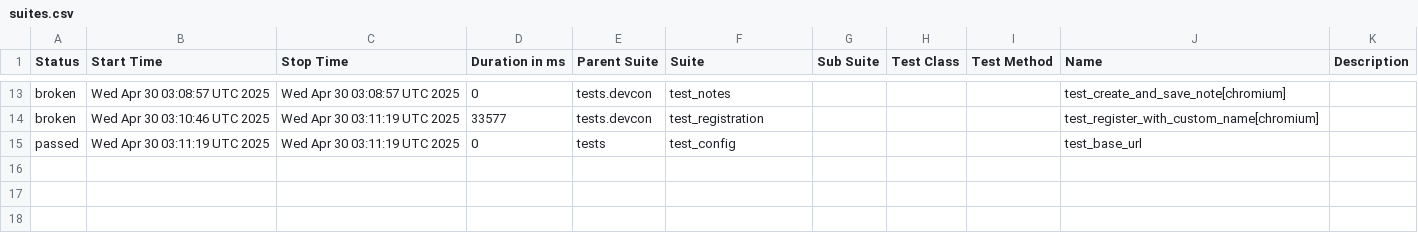
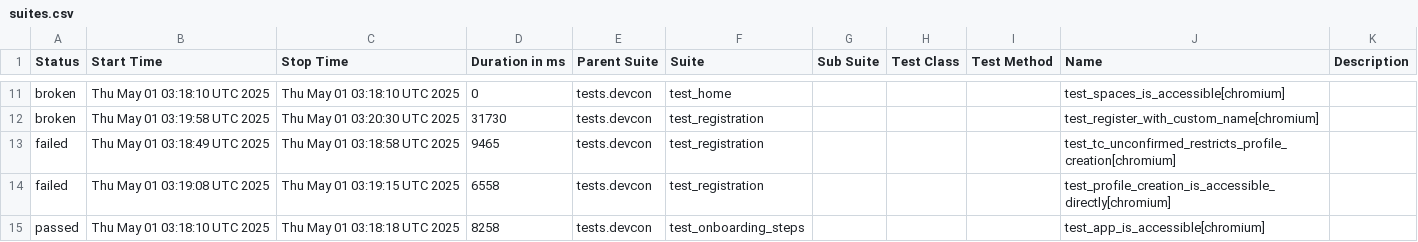
Before and after one commit to andrea-055/devcon_smoke_test, a CSV file: ETH.limo/data/suites.csv, drawn as a sheet; only a part is shown, gaps mark what is left out; the diff covers the shown part only.

```diff
--- a/ETH.limo/data/suites.csv
+++ b/ETH.limo/data/suites.csv
@@ -13,3 +11,5 @@
-"broken","Wed Apr 30 03:08:57 UTC 2025","Wed Apr 30 03:08:57 UTC 2025","0","tests.devcon","test_notes","","","","test_create_and_save_note[chromium]",""
-"broken","Wed Apr 30 03:10:46 UTC 2025","Wed Apr 30 03:11:19 UTC 2025","33577","tests.devcon","test_registration","","","","test_register_with_custom_name[chromium]",""
-"passed","Wed Apr 30 03:11:19 UTC 2025","Wed Apr 30 03:11:19 UTC 2025","0","tests","test_config","","","","test_base_url",""
+"broken","Thu May 01 03:18:10 UTC 2025","Thu May 01 03:18:10 UTC 2025","0","tests.devcon","test_home","","","","test_spaces_is_accessible[chromium]",""
+"broken","Thu May 01 03:19:58 UTC 2025","Thu May 01 03:20:30 UTC 2025","31730","tests.devcon","test_registration","","","","test_register_with_custom_name[chromium]",""
+"failed","Thu May 01 03:18:49 UTC 2025","Thu May 01 03:18:58 UTC 2025","9465","tests.devcon","test_registration","","","","test_tc_unconfirmed_restricts_profile_creation[chromium]",""
+"failed","Thu May 01 03:19:08 UTC 2025","Thu May 01 03:19:15 UTC 2025","6558","tests.devcon","test_registration","","","","test_profile_creation_is_accessible_directly[chromium]",""
+"passed","Thu May 01 03:18:10 UTC 2025","Thu May 01 03:18:18 UTC 2025","8258","tests.devcon","test_onboarding_steps","","","","test_app_is_accessible[chromium]",""
```
Also changed, not shown: 2 added rows, 4 removed rows and 26 edited cells elsewhere in this file, 55 other files.
